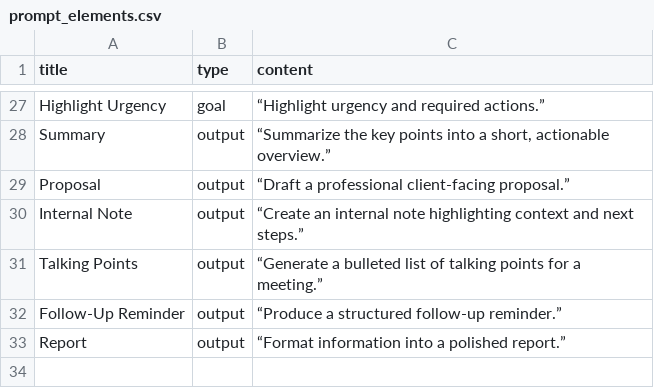
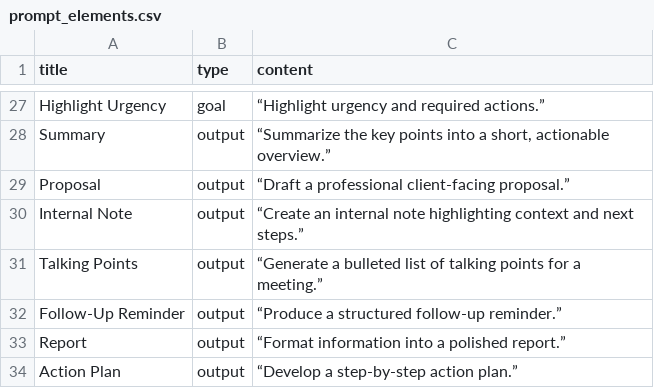
Before and after one commit to ctmoravec/AI-Prompt-Builder, a CSV file: data/prompt_elements.csv, drawn as a sheet; only a part is shown, gaps mark what is left out; the diff names each change by its address in the sheet, - before the commit and + after, or states it on an @@ line.

Commit message:
update prompt_elements.csv

```diff
--- a/data/prompt_elements.csv
+++ b/data/prompt_elements.csv
+row 34: Action Plan | output | “Develop a step-by-step action plan.”
```
